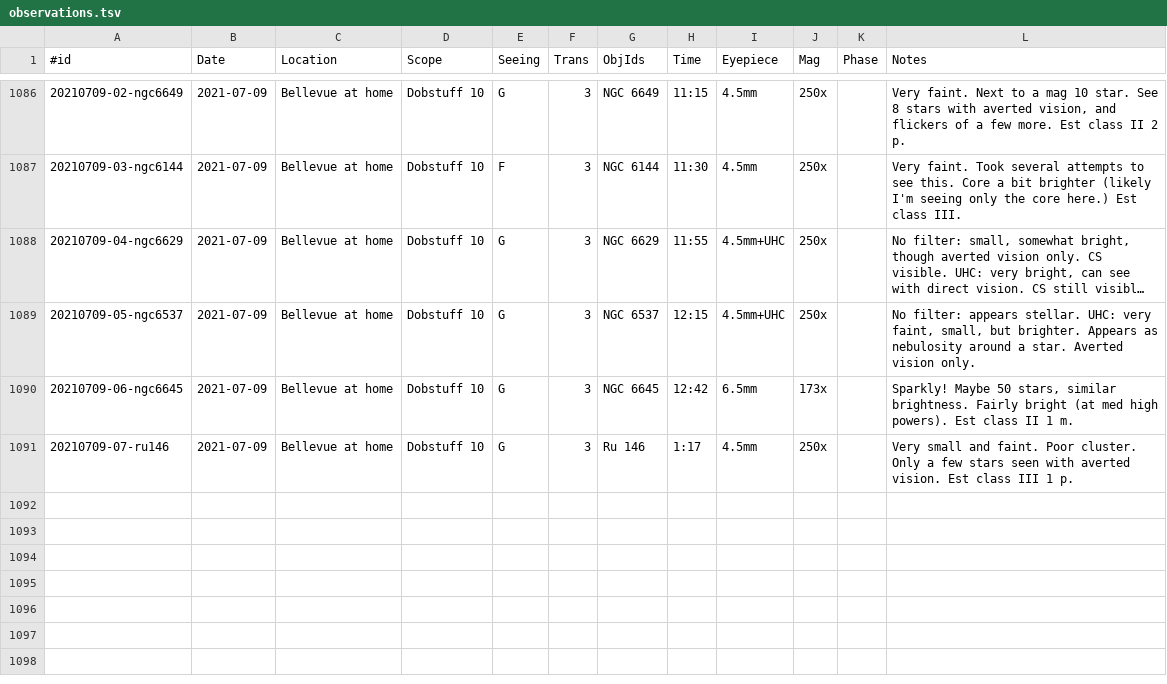
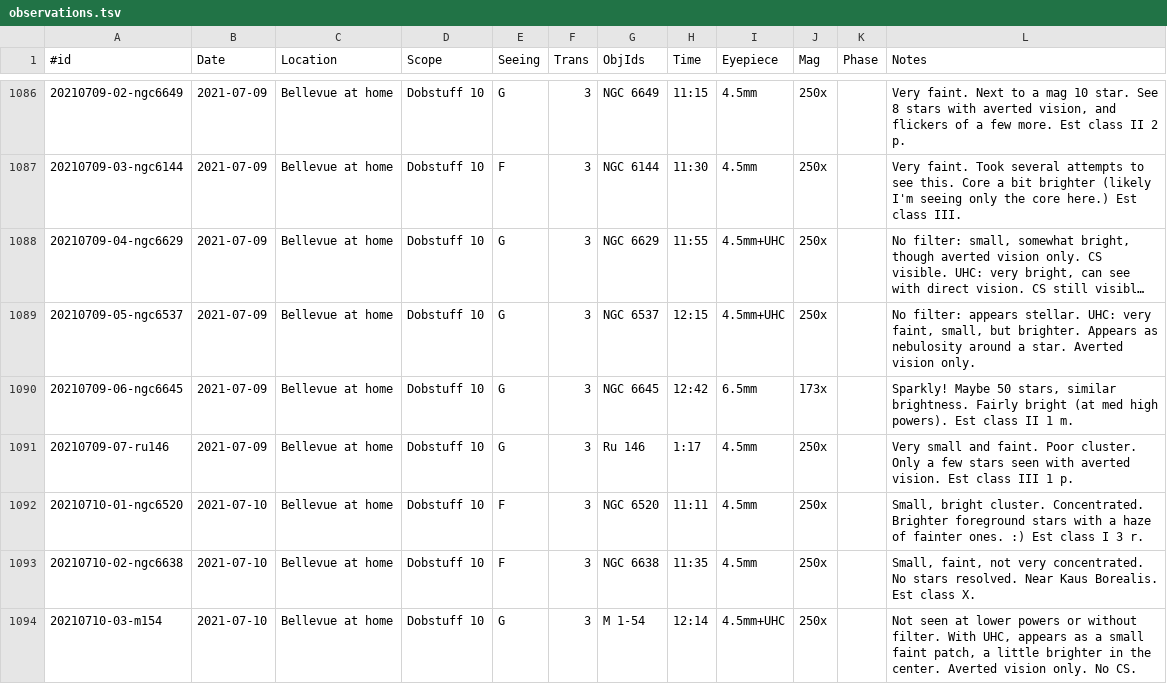
Before and after one commit to jonathanacross/astrodb, a TSV file: data/observations.tsv, drawn as a sheet; only a part is shown, gaps mark what is left out; long unchanged cells end in ….

Commit message:
adding observations for 2021-07-10

```diff
--- a/data/observations.tsv
+++ b/data/observations.tsv
@@ -1091 +1091,4 @@
 20210709-07-ru146	2021-07-09	Bellevue at home	Dobstuff 10	G	3	Ru 146	1:17	4.5mm	250x		Very small and faint. Poor cluster. Only a few stars seen with averted vision. Est class III 1 p.
+20210710-01-ngc6520	2021-07-10	Bellevue at home	Dobstuff 10	F	3	NGC 6520	11:11	4.5mm	250x		Small, bright cluster. Concentrated. Brighter foreground stars with a haze of fainter ones. :) Est class I 3 r.
+20210710-02-ngc6638	2021-07-10	Bellevue at home	Dobstuff 10	F	3	NGC 6638	11:35	4.5mm	250x		Small, faint, not very concentrated. No stars resolved. Near Kaus Borealis. Est class X.
+20210710-03-m154	2021-07-10	Bellevue at home	Dobstuff 10	G	3	M 1-54	12:14	4.5mm+UHC	250x		Not seen at lower powers or without filter. With UHC, appears as a small faint patch, a little brighter in the center. Averted vision only. No CS.
```
Also changed, not shown: data/programs.tsv.
